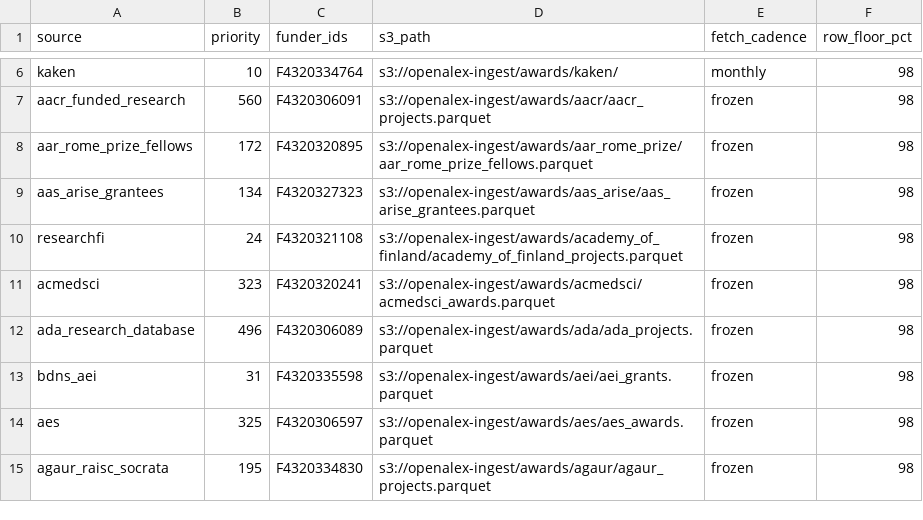
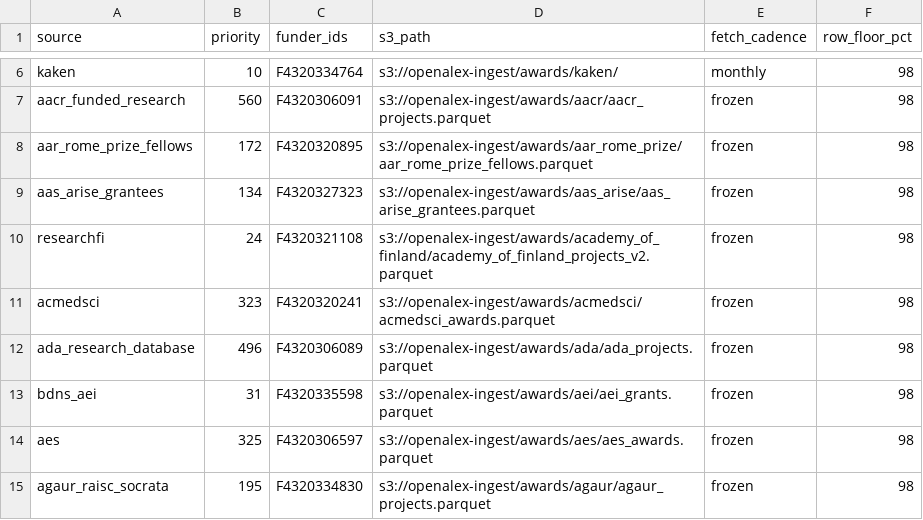
Before and after one commit to ourresearch/openalex-walden, a CSV file: notebooks/awards/sources.csv, drawn as a sheet; only a part is shown, gaps mark what is left out.

```diff
--- a/notebooks/awards/sources.csv
+++ b/notebooks/awards/sources.csv
@@ -9,3 +9,3 @@ aar_rome_prize_fellows,172,F4320320895,s3://openalex-ingest/awards/aar_rome_priz
 aas_arise_grantees,134,F4320327323,s3://openalex-ingest/awards/aas_arise/aas_arise_grantees.parquet,frozen,98
-researchfi,24,F4320321108,s3://openalex-ingest/awards/academy_of_finland/academy_of_finland_projects.parquet,frozen,98
+researchfi,24,F4320321108,s3://openalex-ingest/awards/academy_of_finland/academy_of_finland_projects_v2.parquet,frozen,98
 acmedsci,323,F4320320241,s3://openalex-ingest/awards/acmedsci/acmedsci_awards.parquet,frozen,98
```
Also changed, not shown: 3 other files.
